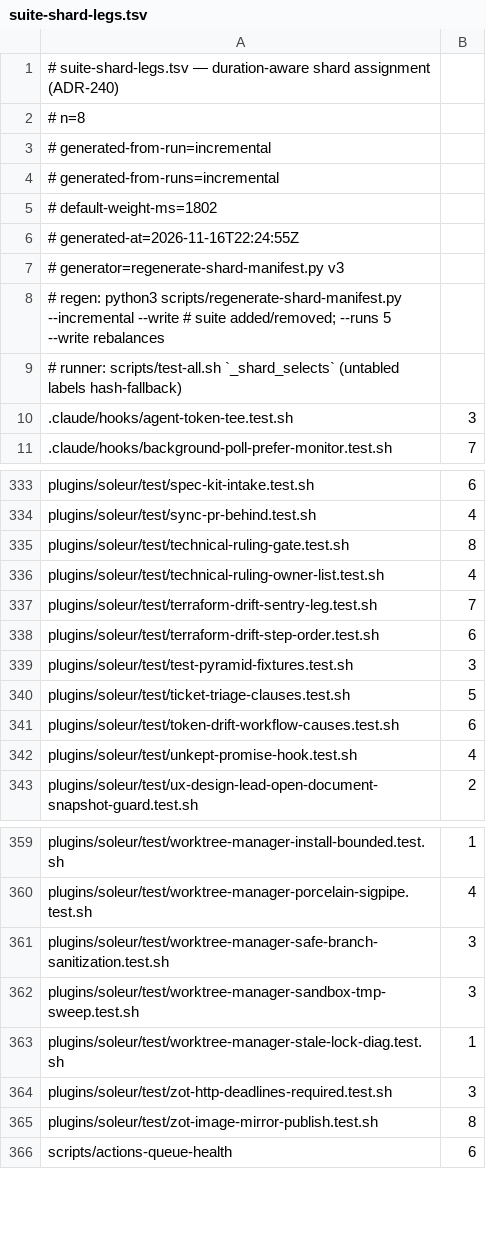
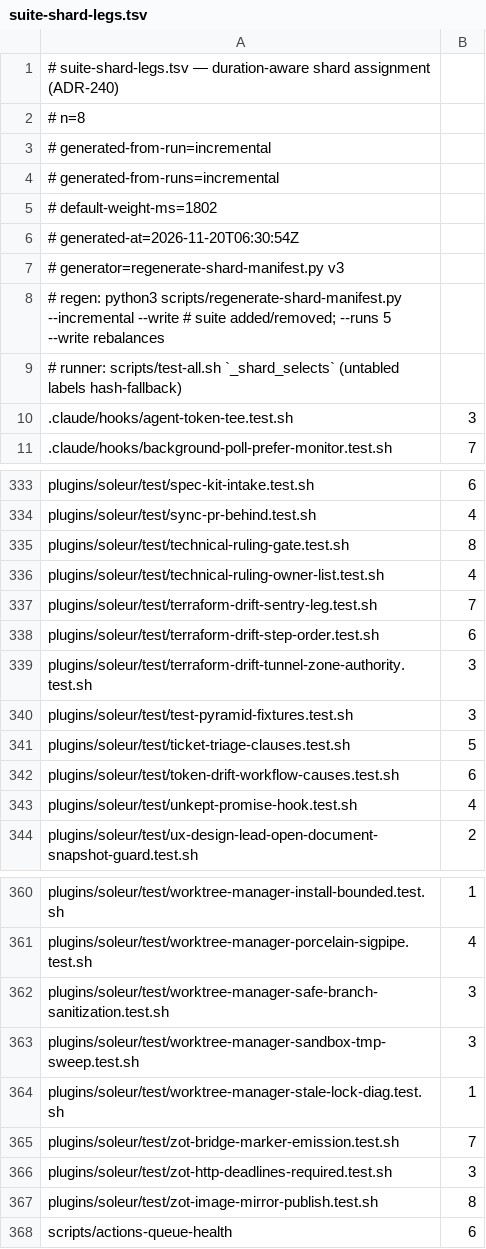
Before and after one commit to jikig-ai/soleur, a TSV file: scripts/suite-shard-legs.tsv, drawn as a sheet; only a part is shown, gaps mark what is left out.

```diff
--- a/scripts/suite-shard-legs.tsv
+++ b/scripts/suite-shard-legs.tsv
@@ -5,3 +5,3 @@
 # default-weight-ms=1802
-# generated-at=2026-11-16T22:24:55Z
+# generated-at=2026-11-20T06:30:54Z
 # generator=regenerate-shard-manifest.py v3
@@ -338,2 +338,3 @@ plugins/soleur/test/terraform-drift-sentry-leg.test.sh	7
 plugins/soleur/test/terraform-drift-step-order.test.sh	6
+plugins/soleur/test/terraform-drift-tunnel-zone-authority.test.sh	3
 plugins/soleur/test/test-pyramid-fixtures.test.sh	3
@@ -363,2 +364,3 @@ plugins/soleur/test/worktree-manager-sandbox-tmp-sweep.test.sh	3
 plugins/soleur/test/worktree-manager-stale-lock-diag.test.sh	1
+plugins/soleur/test/zot-bridge-marker-emission.test.sh	7
 plugins/soleur/test/zot-http-deadlines-required.test.sh	3
```
Also changed, not shown: scripts/suite-durations.tsv, 5 other files.
